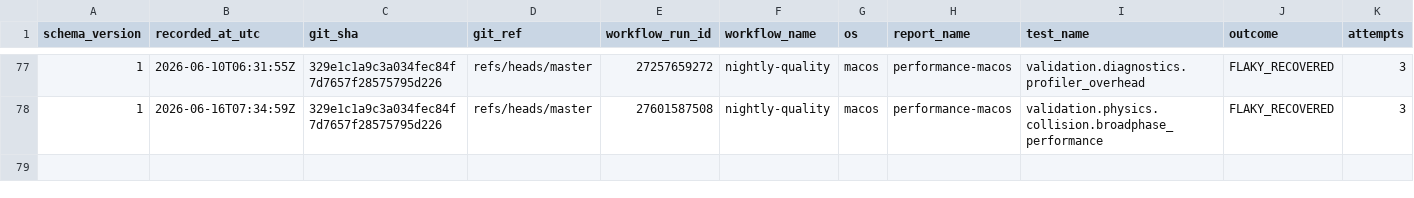
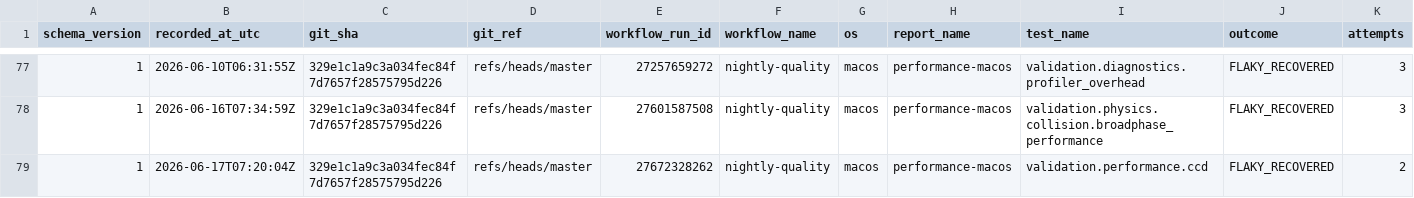
Before and after one commit to Jhoneagle/phynity, a CSV file: infra/history/flaky_test_history.csv, drawn as a sheet; only a part is shown, gaps mark what is left out.

```diff
--- a/infra/history/flaky_test_history.csv
+++ b/infra/history/flaky_test_history.csv
@@ -78 +78,2 @@ schema_version,recorded_at_utc,git_sha,git_ref,workflow_run_id,workflow_name,os,
 1,2026-06-16T07:34:59Z,329e1c1a9c3a034fec84f7d7657f28575795d226,refs/heads/master,27601587508,nightly-quality,macos,performance-macos,validation.physics.collision.broadphase_performance,FLAKY_RECOVERED,3
+1,2026-06-17T07:20:04Z,329e1c1a9c3a034fec84f7d7657f28575795d226,refs/heads/master,27672328262,nightly-quality,macos,performance-macos,validation.performance.ccd,FLAKY_RECOVERED,2
```
Also changed, not shown: 1 other file.
